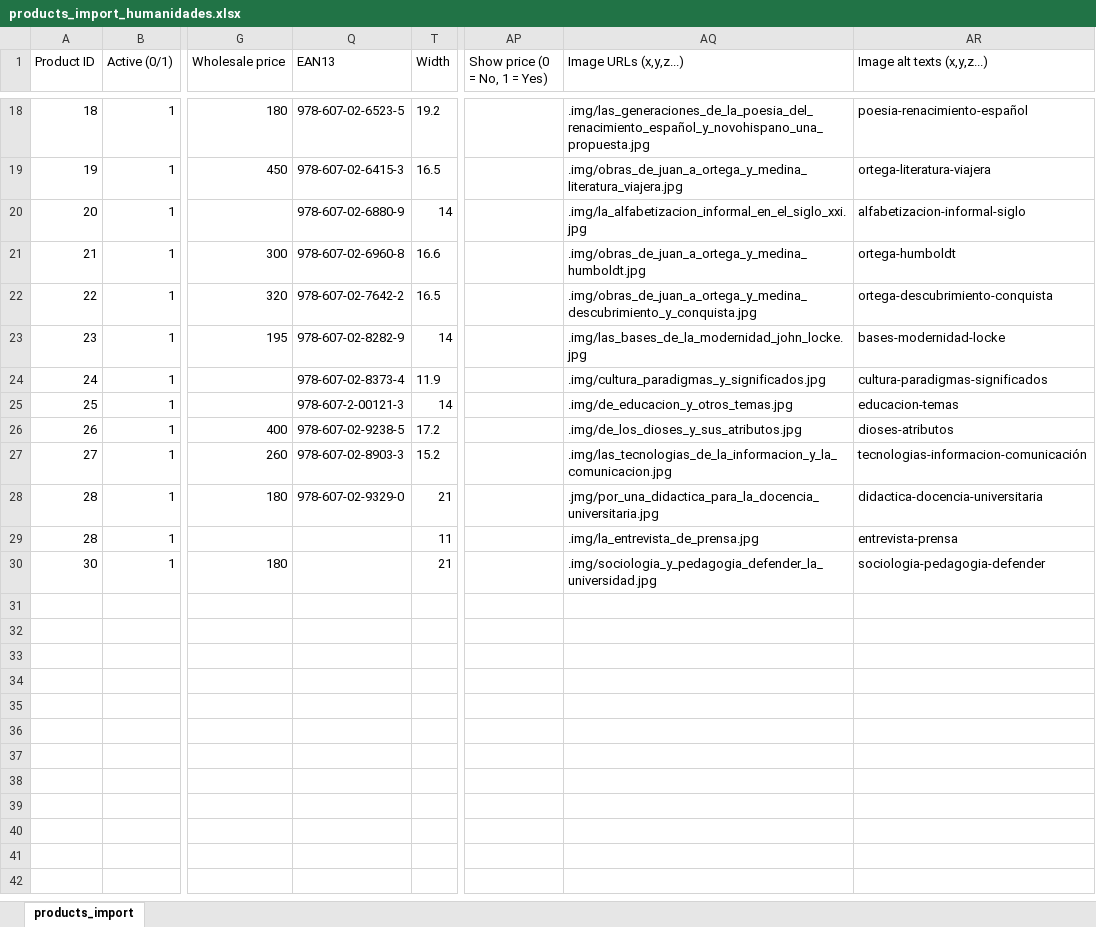
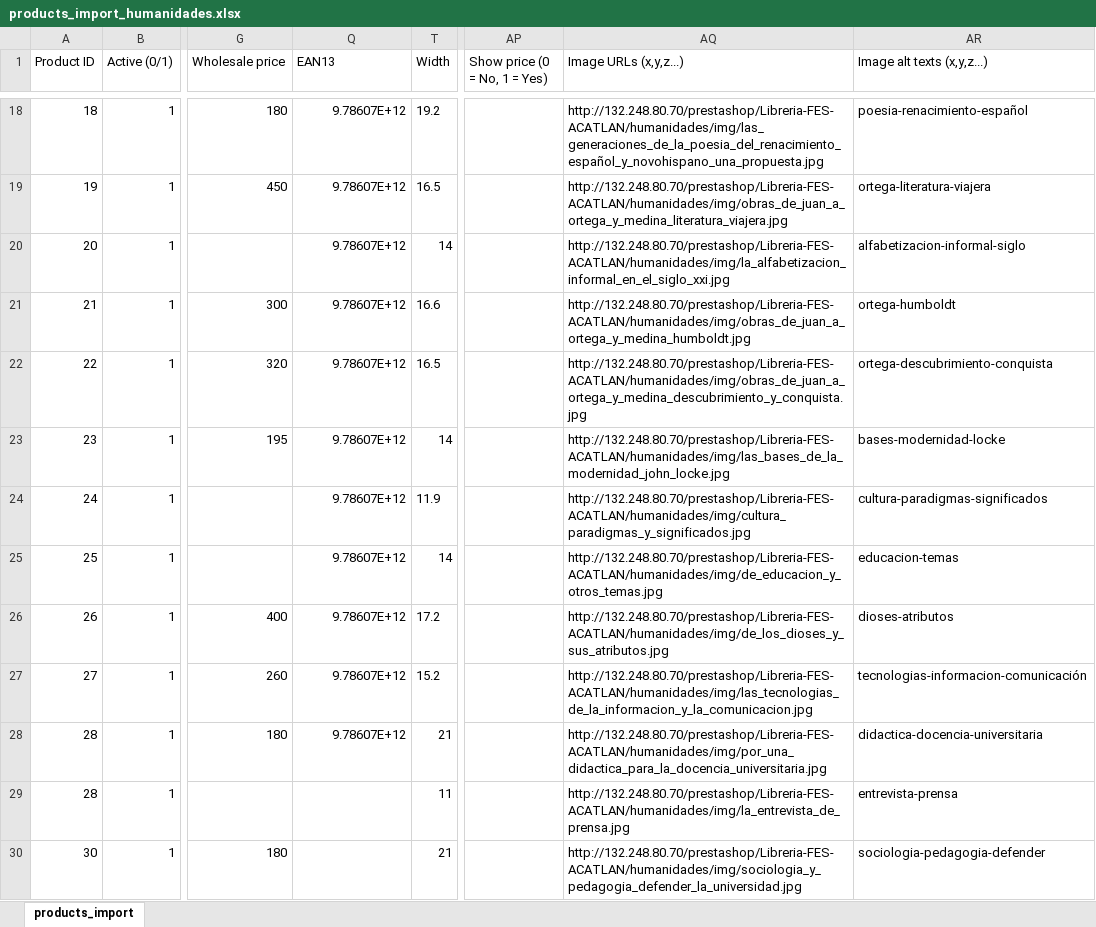
Before and after one commit to TRMIKO/Libreria-FES-ACATLAN, an Excel workbook: humanidades/products_import_humanidades.xlsx, sheet products_import, drawn as a sheet; only a part is shown, gaps mark what is left out; values as stored, in another font and other column widths than the file's, no borders; the diff covers the shown part only; the diff names each change by its address in the sheet, - before the commit and + after, or states it on an @@ line.

```diff
--- a/humanidades/products_import_humanidades.xlsx (sheet products_import)
+++ b/humanidades/products_import_humanidades.xlsx (sheet products_import)
-Q18 (EAN13): 978-607-02-6523-5
+Q18 (EAN13): 9.78607E+12
-AQ18 (Image URLs (x,y,z...)): .img/las_generaciones_de_la_poesia_del_renacimiento_español_y_novohispano_una_propuesta.jpg
+AQ18 (Image URLs (x,y,z...)): http://132.248.80.70/prestashop/Libreria-FES-ACATLAN/humanidades/img/las_generaciones_de_la_poesia_del_renacimiento_español_y_novohispano_una_propuesta.jpg
-Q19 (EAN13): 978-607-02-6415-3
+Q19 (EAN13): 9.78607E+12
-AQ19 (Image URLs (x,y,z...)): .img/obras_de_juan_a_ortega_y_medina_literatura_viajera.jpg
+AQ19 (Image URLs (x,y,z...)): http://132.248.80.70/prestashop/Libreria-FES-ACATLAN/humanidades/img/obras_de_juan_a_ortega_y_medina_literatura_viajera.jpg
-Q20 (EAN13): 978-607-02-6880-9
+Q20 (EAN13): 9.78607E+12
-AQ20 (Image URLs (x,y,z...)): .img/la_alfabetizacion_informal_en_el_siglo_xxi.jpg
+AQ20 (Image URLs (x,y,z...)): http://132.248.80.70/prestashop/Libreria-FES-ACATLAN/humanidades/img/la_alfabetizacion_informal_en_el_siglo_xxi.jpg
-Q21 (EAN13): 978-607-02-6960-8
+Q21 (EAN13): 9.78607E+12
-AQ21 (Image URLs (x,y,z...)): .img/obras_de_juan_a_ortega_y_medina_humboldt.jpg
+AQ21 (Image URLs (x,y,z...)): http://132.248.80.70/prestashop/Libreria-FES-ACATLAN/humanidades/img/obras_de_juan_a_ortega_y_medina_humboldt.jpg
-Q22 (EAN13): 978-607-02-7642-2
+Q22 (EAN13): 9.78607E+12
-AQ22 (Image URLs (x,y,z...)): .img/obras_de_juan_a_ortega_y_medina_descubrimiento_y_conquista.jpg
+AQ22 (Image URLs (x,y,z...)): http://132.248.80.70/prestashop/Libreria-FES-ACATLAN/humanidades/img/obras_de_juan_a_ortega_y_medina_descubrimiento_y_conquista.jpg
-Q23 (EAN13): 978-607-02-8282-9
+Q23 (EAN13): 9.78607E+12
-AQ23 (Image URLs (x,y,z...)): .img/las_bases_de_la_modernidad_john_locke.jpg
+AQ23 (Image URLs (x,y,z...)): http://132.248.80.70/prestashop/Libreria-FES-ACATLAN/humanidades/img/las_bases_de_la_modernidad_john_locke.jpg
-Q24 (EAN13): 978-607-02-8373-4
+Q24 (EAN13): 9.78607E+12
-AQ24 (Image URLs (x,y,z...)): .img/cultura_paradigmas_y_significados.jpg
+AQ24 (Image URLs (x,y,z...)): http://132.248.80.70/prestashop/Libreria-FES-ACATLAN/humanidades/img/cultura_paradigmas_y_significados.jpg
-Q25 (EAN13): 978-607-2-00121-3
+Q25 (EAN13): 9.78607E+12
-AQ25 (Image URLs (x,y,z...)): .img/de_educacion_y_otros_temas.jpg
+AQ25 (Image URLs (x,y,z...)): http://132.248.80.70/prestashop/Libreria-FES-ACATLAN/humanidades/img/de_educacion_y_otros_temas.jpg
-Q26 (EAN13): 978-607-02-9238-5
+Q26 (EAN13): 9.78607E+12
-AQ26 (Image URLs (x,y,z...)): .img/de_los_dioses_y_sus_atributos.jpg
+AQ26 (Image URLs (x,y,z...)): http://132.248.80.70/prestashop/Libreria-FES-ACATLAN/humanidades/img/de_los_dioses_y_sus_atributos.jpg
-Q27 (EAN13): 978-607-02-8903-3
+Q27 (EAN13): 9.78607E+12
-AQ27 (Image URLs (x,y,z...)): .img/las_tecnologias_de_la_informacion_y_la_comunicacion.jpg
+AQ27 (Image URLs (x,y,z...)): http://132.248.80.70/prestashop/Libreria-FES-ACATLAN/humanidades/img/las_tecnologias_de_la_informacion_y_la_comunicacion.jpg
-Q28 (EAN13): 978-607-02-9329-0
+Q28 (EAN13): 9.78607E+12
-AQ28 (Image URLs (x,y,z...)): .jmg/por_una_didactica_para_la_docencia_universitaria.jpg
+AQ28 (Image URLs (x,y,z...)): http://132.248.80.70/prestashop/Libreria-FES-ACATLAN/humanidades/img/por_una_didactica_para_la_docencia_universitaria.jpg
-AQ29 (Image URLs (x,y,z...)): .img/la_entrevista_de_prensa.jpg
+AQ29 (Image URLs (x,y,z...)): http://132.248.80.70/prestashop/Libreria-FES-ACATLAN/humanidades/img/la_entrevista_de_prensa.jpg
-AQ30 (Image URLs (x,y,z...)): .img/sociologia_y_pedagogia_defender_la_universidad.jpg
+AQ30 (Image URLs (x,y,z...)): http://132.248.80.70/prestashop/Libreria-FES-ACATLAN/humanidades/img/sociologia_y_pedagogia_defender_la_universidad.jpg
```
Also changed, not shown: 32 edited cells elsewhere in this sheet, matematicas_e_ingenieria/product_import_matematicas_e_ingenieria.xlsx, 8 other files.
